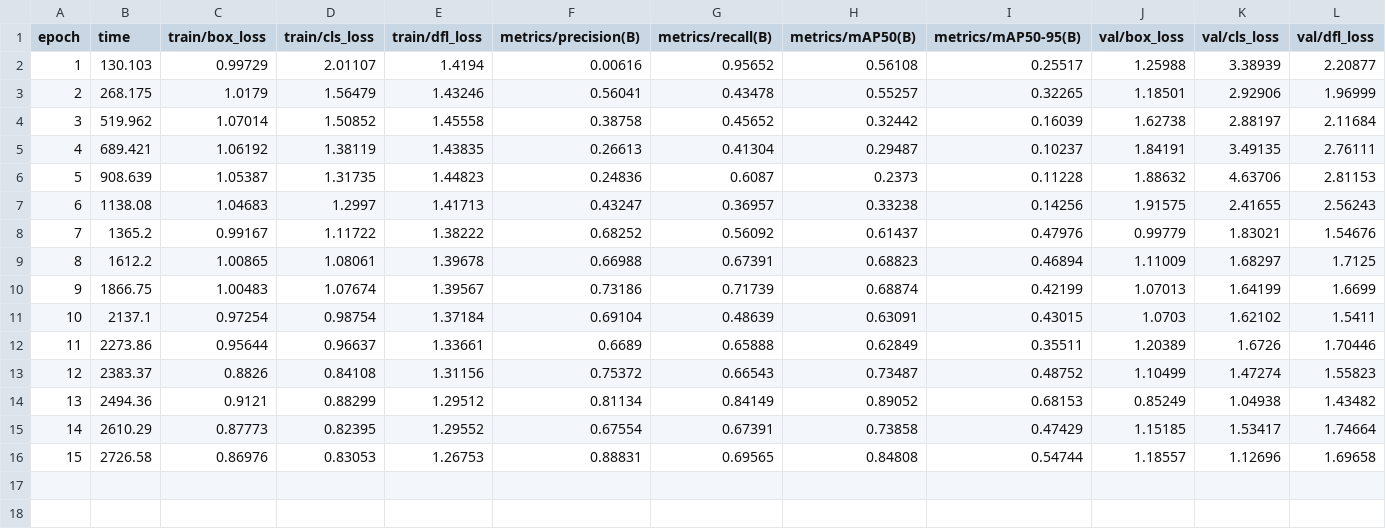
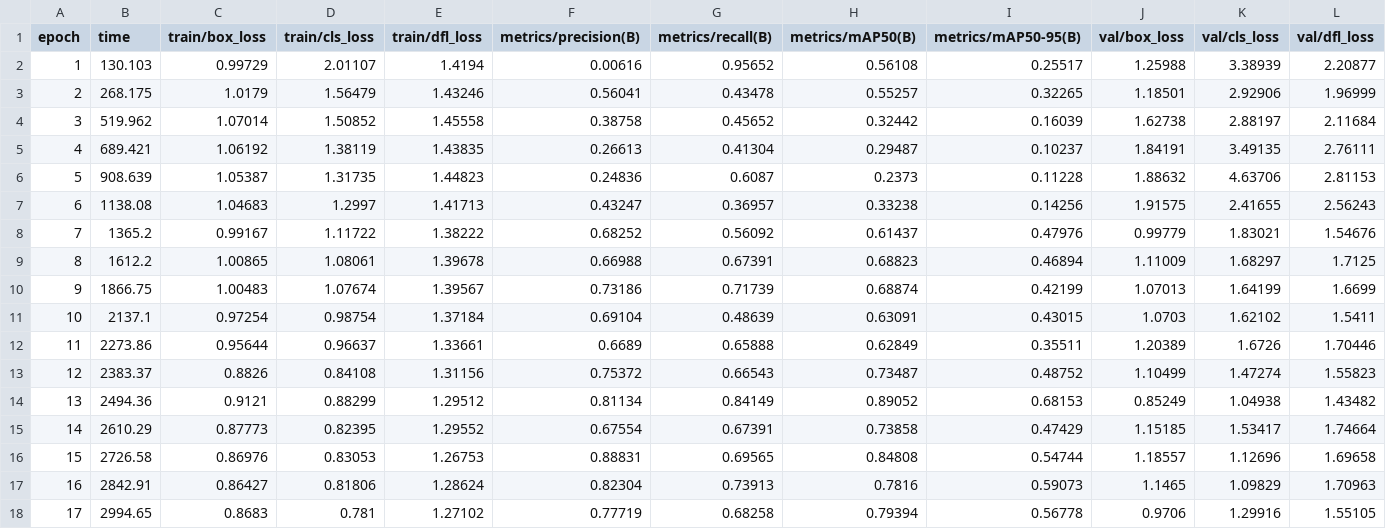
Before and after one commit to ashwin4087-a11y/Engram, a CSV file: Task 1/runs/detect/runs/ball_detection/results.csv, drawn as a sheet; only a part is shown; rows hold the shown columns only; the diff names each change by its address in the sheet, - before the commit and + after, or states it on an @@ line.

```diff
--- a/Task 1/runs/detect/runs/ball_detection/results.csv
+++ b/Task 1/runs/detect/runs/ball_detection/results.csv
+row 17: 16 | 2842.91 | 0.86427 | 0.81806 | 1.28624 | 0.82304 | 0.73913 | 0.7816 | 0.59073 | 1.1465 | 1.09829 | 1.70963
+row 18: 17 | 2994.65 | 0.8683 | 0.781 | 1.27102 | 0.77719 | 0.68258 | 0.79394 | 0.56778 | 0.9706 | 1.29916 | 1.55105
```
Also changed, not shown: 32 other files.
